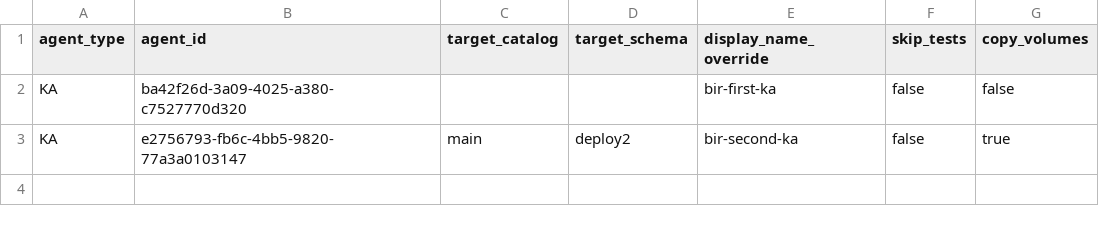
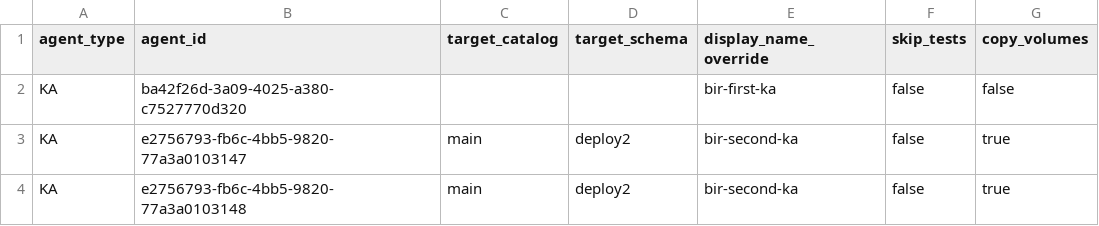
Before and after one commit to birbalin25/cicd_ka_deployment, a CSV file: configs/agents_input.csv, drawn as a sheet.

```diff
--- a/configs/agents_input.csv
+++ b/configs/agents_input.csv
@@ -3 +3,2 @@ KA,ba42f26d-3a09-4025-a380-c7527770d320,,,bir-first-ka,false,false
 KA,e2756793-fb6c-4bb5-9820-77a3a0103147,main,deploy2,bir-second-ka,false,true
+KA,e2756793-fb6c-4bb5-9820-77a3a0103148,main,deploy2,bir-second-ka,false,true
```
